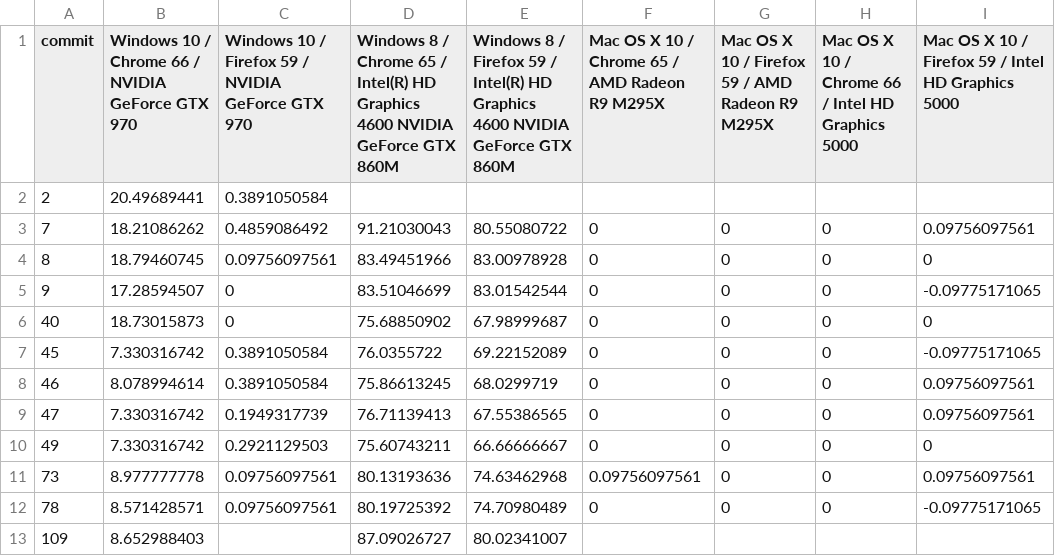
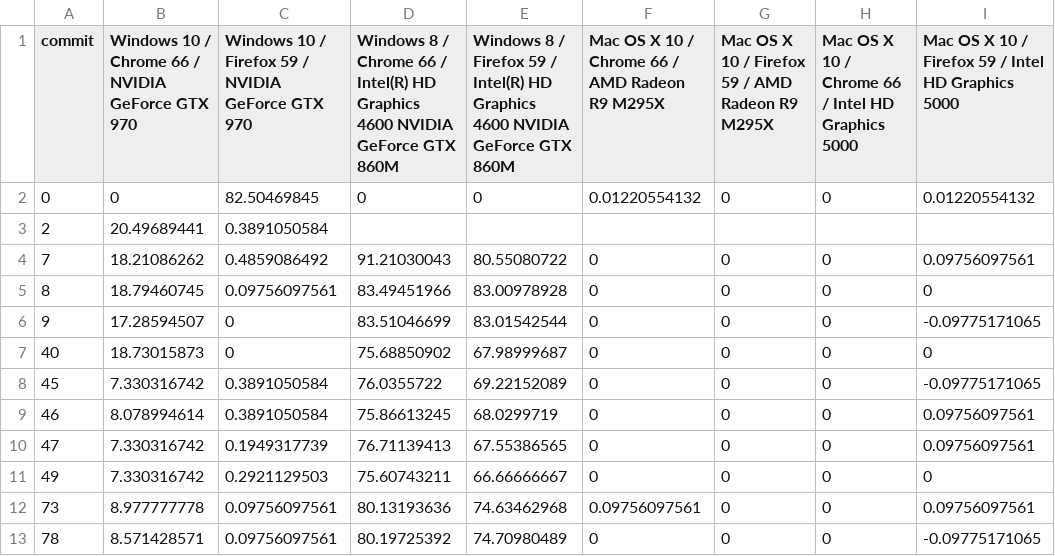
Before and after one commit to houndstooth/houndstoothtopia, a TSV file: performance/report.tsv, drawn as a sheet; removed rows and columns are numbered as before the commit, all else as after; the diff names each change by its address in the sheet, - before the commit and + after, or states it on an @@ line.

Commit message:
extract performance reporting
- remove killing of likely interference, which is handled there now
- include changes w/r/t recently extracted webvr package w/r/t this extraction as well
- lean on defaults in the webvr package
- create module to manage interface with extracted performance reporting tool
- also create module to manage interface with extracted webvr package
- no more cross-env stuff for now
- manage NODE_ENV (to avoid perf testing in production)

```diff
--- a/performance/report.tsv
+++ b/performance/report.tsv
-D1: …/ Chrome 65 / Intel(R)…
+D1: …/ Chrome 66 / Intel(R)…
-F1: Mac OS X 10 / Chrome 65 / AMD Radeon R9 M295X
+F1: Mac OS X 10 / Chrome 66 / AMD Radeon R9 M295X
+row 2: 0 | 0 | 82.50469845 | 0 | 0 | 0.01220554132 | 0 | 0 | 0.01220554132
-row 13: 109 | 8.652988403 |  | 87.09026727 | 80.02341007
```
Also changed, not shown: performance/results.tsv, 39 other files.
